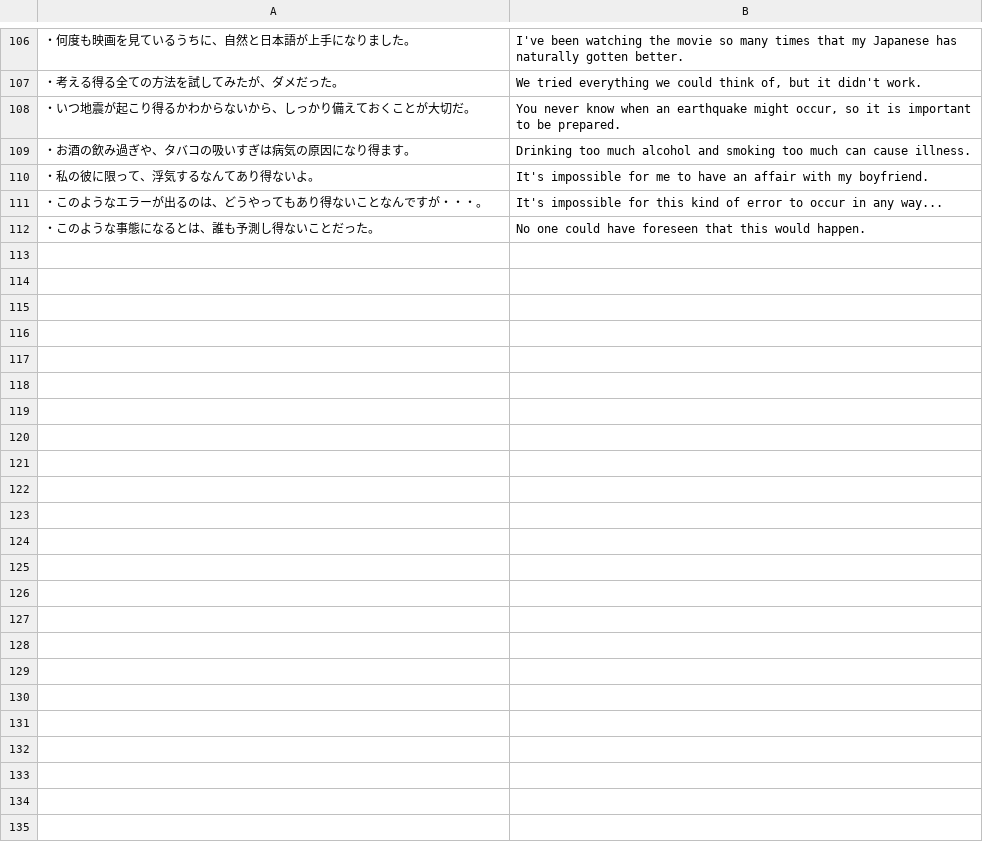
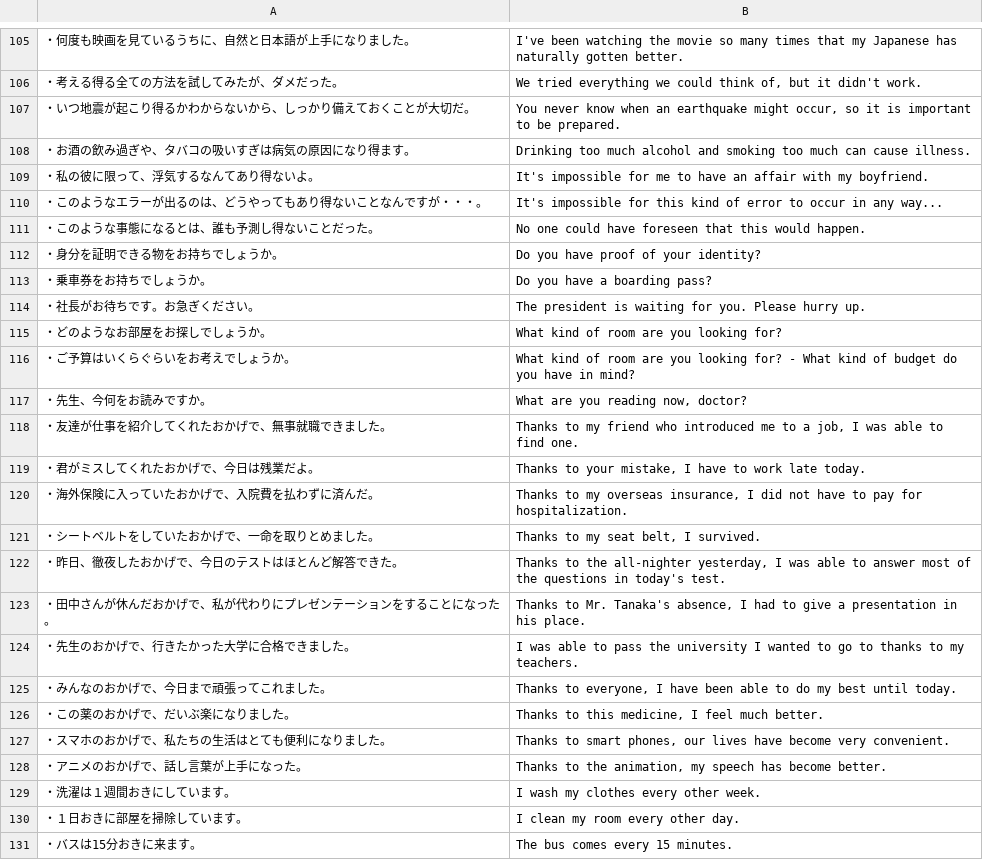
Before and after one commit to rexesian/nihongo, a CSV file: docs/rdata/Sheet 149-SSTNC.csv, drawn as a sheet; only a part is shown, gaps mark what is left out; the diff covers the shown part only; the diff names each change by its address in the sheet, - before the commit and + after, or states it on an @@ line.

```diff
--- a/docs/rdata/Sheet 149-SSTNC.csv
+++ b/docs/rdata/Sheet 149-SSTNC.csv
+row 112: ・身分を証明できる物をお持ちでしょうか。 | Do you have proof of your identity?
+row 113: ・乗車券をお持ちでしょうか。 | Do you have a boarding pass?
+row 114: ・社長がお待ちです。お急ぎください。 | The president is waiting for you. Please hurry up.
+row 115: ・どのようなお部屋をお探しでしょうか。 | What kind of room are you looking for?
+row 116: ・ご予算はいくらぐらいをお考えでしょうか。 | What kind of room are you looking for? - What kind of budget do you have in mind?
+row 117: ・先生、今何をお読みですか。 | What are you reading now, doctor?
+row 118: ・友達が仕事を紹介してくれたおかげで、無事就職できました。 | Thanks to my friend who introduced me to a job, I was able to find one.
+row 119: ・君がミスしてくれたおかげで、今日は残業だよ。 | Thanks to your mistake, I have to work late today.
+row 120: ・海外保険に入っていたおかげで、入院費を払わずに済んだ。 | Thanks to my overseas insurance, I did not have to pay for hospitalization.
+row 121: ・シートベルトをしていたおかげで、一命を取りとめました。 | Thanks to my seat belt, I survived.
+row 122: ・昨日、徹夜したおかげで、今日のテストはほとんど解答できた。 | Thanks to the all-nighter yesterday, I was able to answer most of the questions in today's test.
+row 123: ・田中さんが休んだおかげで、私が代わりにプレゼンテーションをすることになった。 | Thanks to Mr. Tanaka's absence, I had to give a presentation in his place.
+row 124: ・先生のおかげで、行きたかった大学に合格できました。 | I was able to pass the university I wanted to go to thanks to my teachers.
+row 125: ・みんなのおかげで、今日まで頑張ってこれました。 | Thanks to everyone, I have been able to do my best until today.
+row 126: ・この薬のおかげで、だいぶ楽になりました。 | Thanks to this medicine, I feel much better.
+row 127: ・スマホのおかげで、私たちの生活はとても便利になりました。 | Thanks to smart phones, our lives have become very convenient.
+row 128: ・アニメのおかげで、話し言葉が上手になった。 | Thanks to the animation, my speech has become better.
+row 129: ・洗濯は１週間おきにしています。 | I wash my clothes every other week.
+row 130: ・１日おきに部屋を掃除しています。 | I clean my room every other day.
+row 131: ・バスは15分おきに来ます。 | The bus comes every 15 minutes.
```
Also changed, not shown: 10 added rows and 1 removed row elsewhere in this file, rdata/Sheet 149-SSTNC.csv, 2 other files.
